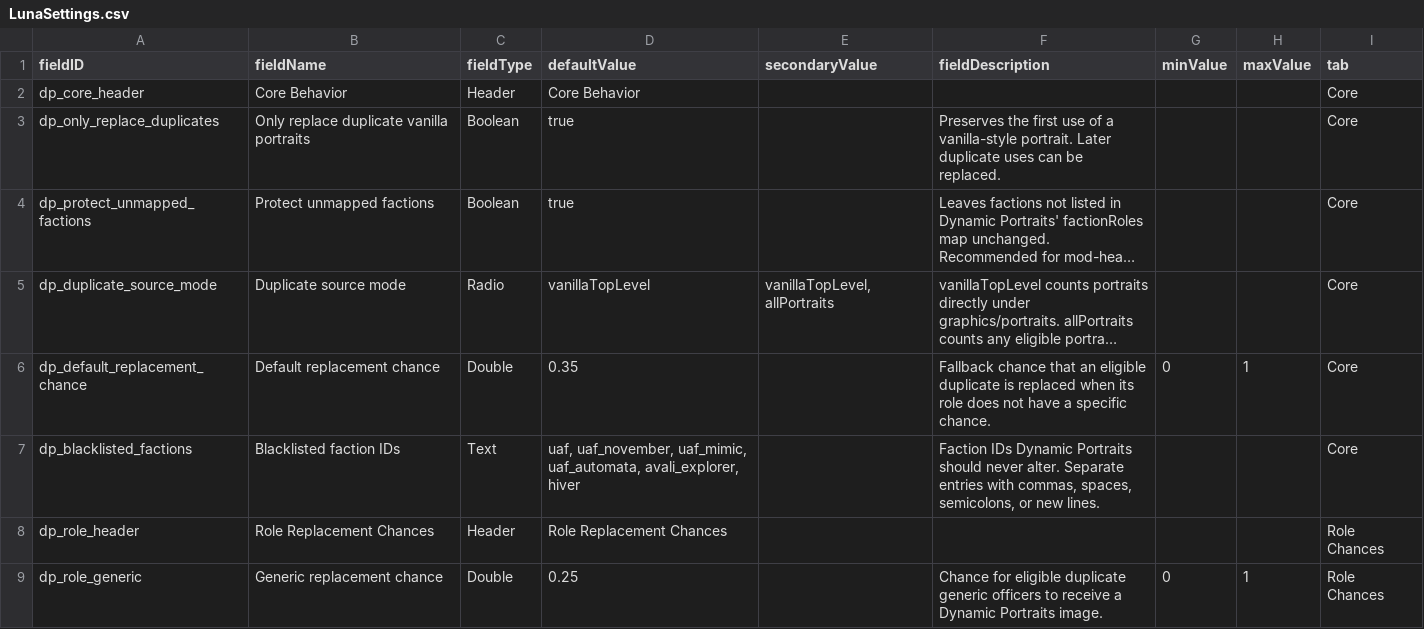
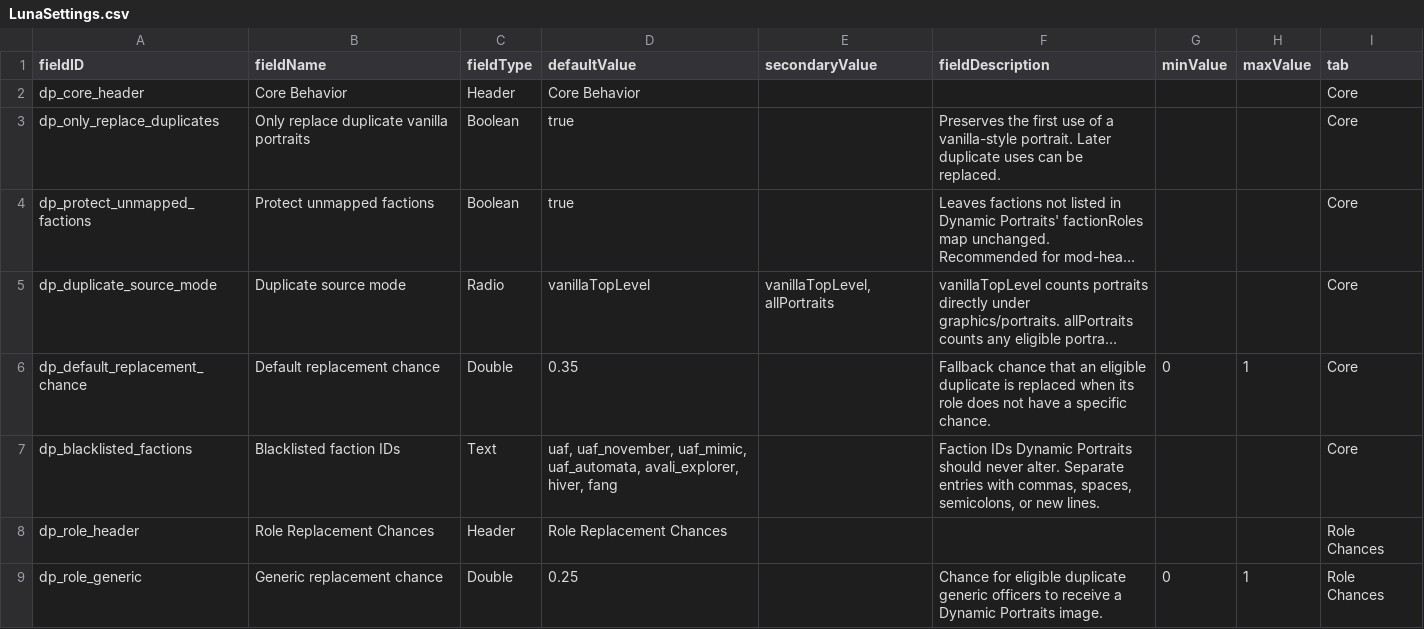
Before and after one commit to Compterra/Dynamic-Duplicate-Portrait-Replacer, a CSV file: data/config/LunaSettings.csv, drawn as a sheet; only a part is shown; long unchanged cells end in …; the diff names each change by its address in the sheet, - before the commit and + after, or states it on an @@ line.

Commit message:
Blacklist Fang Society portraits by default

```diff
--- a/data/config/LunaSettings.csv
+++ b/data/config/LunaSettings.csv
-D7 (defaultValue): …uaf_automata, avali_explorer, hiver
+D7 (defaultValue): …uaf_automata, avali_explorer, hiver, fang
```
Also changed, not shown: 1 other file.
